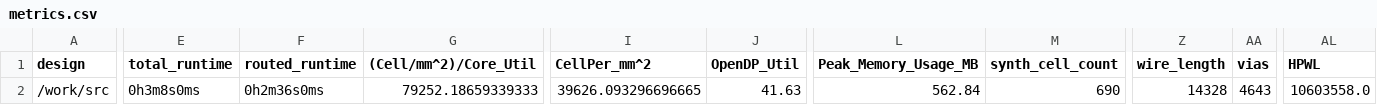
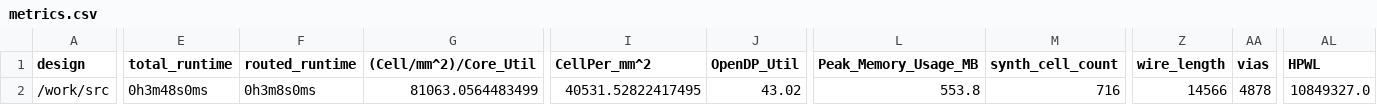
Before and after one commit to TinyTapeout/tinytapeout-04, a CSV file: projects/tt_um_marno_factorize/metrics.csv, drawn as a sheet; only a part is shown, gaps mark what is left out; the diff covers the shown part only; the diff names each change by its address in the sheet, - before the commit and + after, or states it on an @@ line.

Commit message:
feat: update project tt_um_marno_factorize from marnovandermaas/tiny-factorizer
Commit: 61e09bc2142aba4a12d89e1d5e0dc1d82f20385d
Workflow: https://github.com/marnovandermaas/tiny-factorizer/actions/runs/5762446039

```diff
--- a/projects/tt_um_marno_factorize/metrics.csv
+++ b/projects/tt_um_marno_factorize/metrics.csv
-E2 (total_runtime): 0h3m8s0ms
+E2 (total_runtime): 0h3m48s0ms
-F2 (routed_runtime): 0h2m36s0ms
+F2 (routed_runtime): 0h3m8s0ms
-G2 ((Cell/mm^2)/Core_Util): 79252.18659339333
+G2 ((Cell/mm^2)/Core_Util): 81063.0564483499
-I2 (CellPer_mm^2): 39626.093296696665
+I2 (CellPer_mm^2): 40531.52822417495
-J2 (OpenDP_Util): 41.63
+J2 (OpenDP_Util): 43.02
-L2 (Peak_Memory_Usage_MB): 562.84
+L2 (Peak_Memory_Usage_MB): 553.8
-M2 (synth_cell_count): 690
+M2 (synth_cell_count): 716
-Z2 (wire_length): 14328
+Z2 (wire_length): 14566
-AA2 (vias): 4643
+AA2 (vias): 4878
-AL2 (HPWL): 10603558.0
+AL2 (HPWL): 10849327.0
```
Also changed, not shown: 23 edited cells elsewhere in this file, 7 other files.
